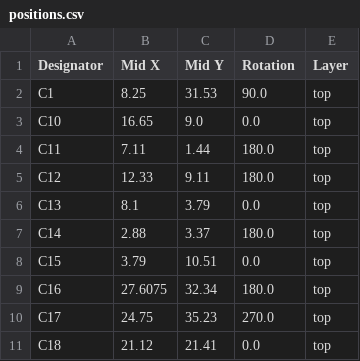
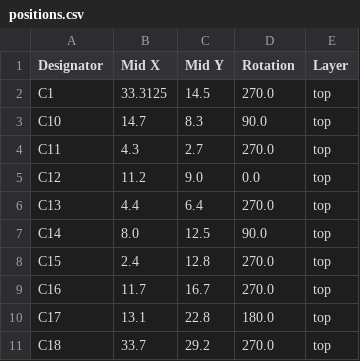
Before and after one commit to Philippe12/HorseSense, a CSV file: production/positions.csv, drawn as a sheet; only a part is shown; the diff covers the shown part only.

```diff
--- a/production/positions.csv
+++ b/production/positions.csv
@@ -1,11 +1,11 @@
 Designator,Mid X,Mid Y,Rotation,Layer
-C1,8.25,31.53,90.0,top
-C10,16.65,9.0,0.0,top
-C11,7.11,1.44,180.0,top
-C12,12.33,9.11,180.0,top
-C13,8.1,3.79,0.0,top
-C14,2.88,3.37,180.0,top
-C15,3.79,10.51,0.0,top
-C16,27.6075,32.34,180.0,top
-C17,24.75,35.23,270.0,top
-C18,21.12,21.41,0.0,top
+C1,33.3125,14.5,270.0,top
+C10,14.7,8.3,90.0,top
+C11,4.3,2.7,270.0,top
+C12,11.2,9.0,0.0,top
+C13,4.4,6.4,270.0,top
+C14,8.0,12.5,90.0,top
+C15,2.4,12.8,270.0,top
+C16,11.7,16.7,270.0,top
+C17,13.1,22.8,180.0,top
+C18,33.7,29.2,270.0,top
```
Also changed, not shown: 7 added rows and 135 edited cells elsewhere in this file, production/bom.csv, production/designators.csv, 29 other files.
